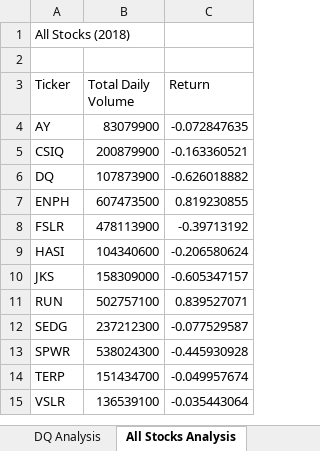
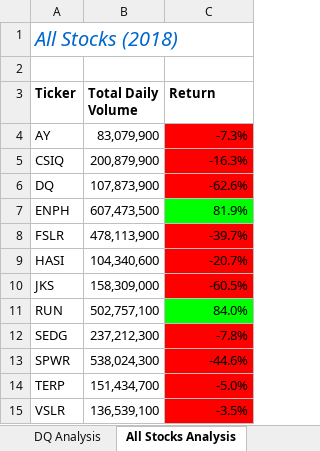
Before and after one commit to cbeckler/stock-analysis, an Excel workbook: green_stocks.xlsm, sheet All Stocks Analysis, drawn as a sheet; values as stored, in another font and other column widths than the file's, no borders; the diff names each change by its address in the sheet, - before the commit and + after, or states it on an @@ line.

Commit message:
added formatting macro

```diff
--- a/green_stocks.xlsm (sheet All Stocks Analysis)
+++ b/green_stocks.xlsm (sheet All Stocks Analysis)
@@ A1 italic: off → on, text colour: black → #0066CC, text size: larger @@
-A3:C3 bold: off
+A3:C3 bold: on
-B4 (Total Daily Volume): 83079900
+B4 (Total Daily Volume): 83,079,900
-C4 (Return): -0.072847635
+C4 (Return): -7.3%
-C4:C6 fill: none
+C4:C6 fill: #FF0000
-B5 (Total Daily Volume): 200879900
+B5 (Total Daily Volume): 200,879,900
-C5 (Return): -0.163360521
+C5 (Return): -16.3%
-B6 (Total Daily Volume): 107873900
+B6 (Total Daily Volume): 107,873,900
-C6 (Return): -0.626018882
+C6 (Return): -62.6%
-B7 (Total Daily Volume): 607473500
+B7 (Total Daily Volume): 607,473,500
-C7 (Return): 0.819230855
+C7 (Return): 81.9%
-C7 fill: none
+C7 fill: #00FF00
-B8 (Total Daily Volume): 478113900
+B8 (Total Daily Volume): 478,113,900
-C8 (Return): -0.39713192
+C8 (Return): -39.7%
-C8:C10 fill: none
+C8:C10 fill: #FF0000
-B9 (Total Daily Volume): 104340600
+B9 (Total Daily Volume): 104,340,600
-C9 (Return): -0.206580624
+C9 (Return): -20.7%
-B10 (Total Daily Volume): 158309000
+B10 (Total Daily Volume): 158,309,000
-C10 (Return): -0.605347157
+C10 (Return): -60.5%
-B11 (Total Daily Volume): 502757100
+B11 (Total Daily Volume): 502,757,100
-C11 (Return): 0.839527071
+C11 (Return): 84.0%
-C11 fill: none
+C11 fill: #00FF00
-B12 (Total Daily Volume): 237212300
+B12 (Total Daily Volume): 237,212,300
-C12 (Return): -0.077529587
+C12 (Return): -7.8%
-C12:C15 fill: none
+C12:C15 fill: #FF0000
-B13 (Total Daily Volume): 538024300
+B13 (Total Daily Volume): 538,024,300
-C13 (Return): -0.445930928
+C13 (Return): -44.6%
-B14 (Total Daily Volume): 151434700
+B14 (Total Daily Volume): 151,434,700
-C14 (Return): -0.049957674
+C14 (Return): -5.0%
-B15 (Total Daily Volume): 136539100
+B15 (Total Daily Volume): 136,539,100
-C15 (Return): -0.035443064
+C15 (Return): -3.5%
```
Also changed, not shown: sheet skill drill for loops.
